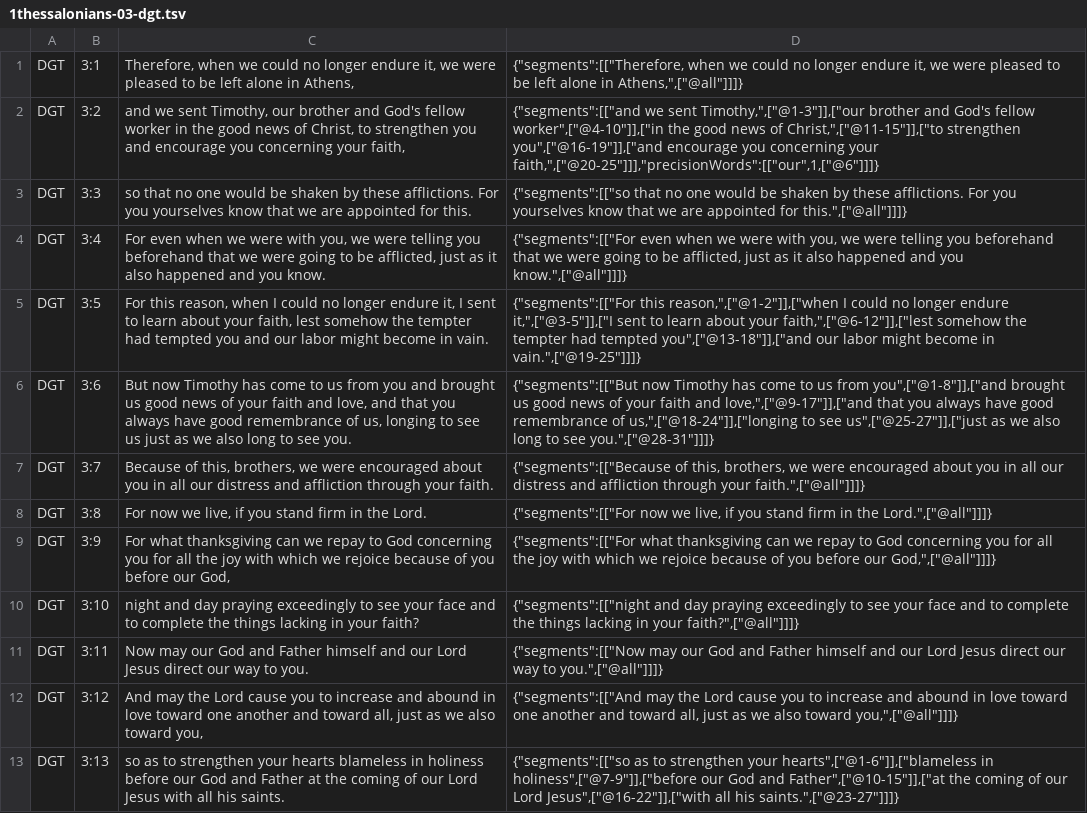
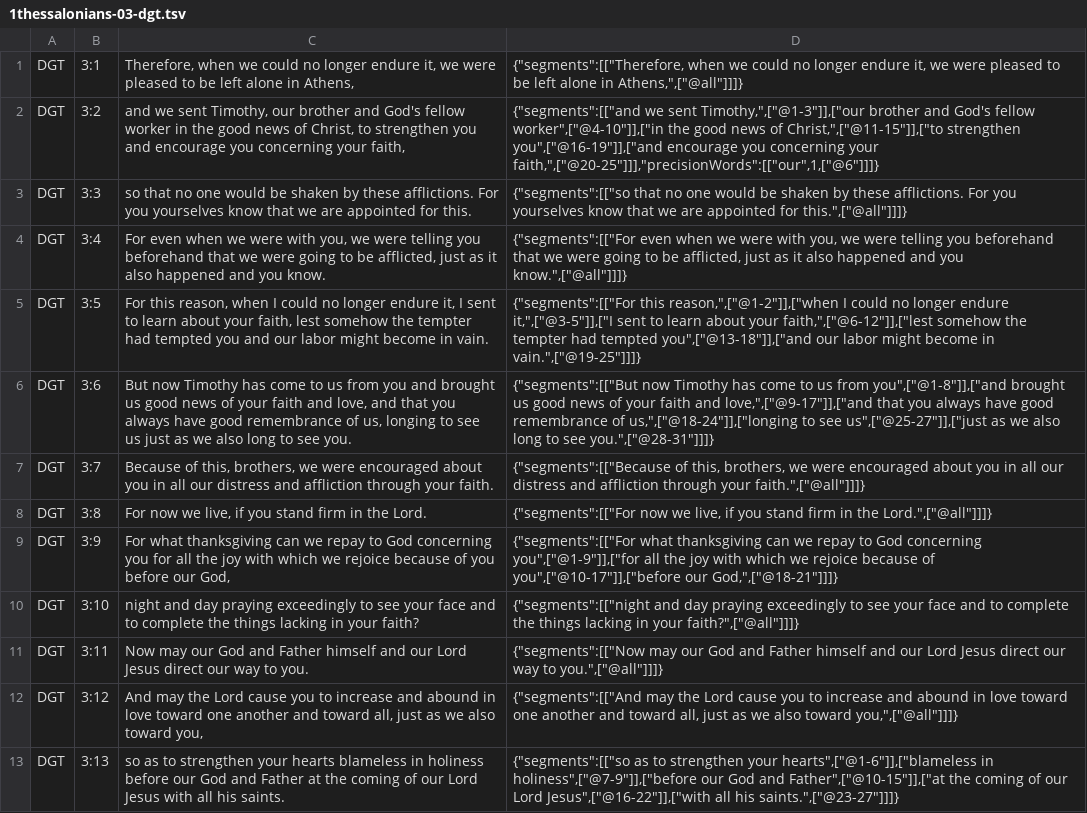
Before and after one commit to darethehair/DGTBible, a TSV file: data/authoring/1thessalonians-03-dgt.tsv, drawn as a sheet.

Commit message:
Narrow 1 Thessalonians 3 major hover span

```diff
--- a/data/authoring/1thessalonians-03-dgt.tsv
+++ b/data/authoring/1thessalonians-03-dgt.tsv
@@ -8,3 +8,3 @@ DGT	3:7	Because of this, brothers, we were encouraged about you in all our distr
 DGT	3:8	For now we live, if you stand firm in the Lord.	{"segments":[["For now we live, if you stand firm in the Lord.",["@all"]]]}
-DGT	3:9	For what thanksgiving can we repay to God concerning you for all the joy with which we rejoice because of you before our God,	{"segments":[["For what thanksgiving can we repay to God concerning you for all the joy with which we rejoice because of you before our God,",["@all"]]]}
+DGT	3:9	For what thanksgiving can we repay to God concerning you for all the joy with which we rejoice because of you before our God,	{"segments":[["For what thanksgiving can we repay to God concerning you",["@1-9"]],["for all the joy with which we rejoice because of you",["@10-17"]],["before our God,",["@18-21"]]]}
 DGT	3:10	night and day praying exceedingly to see your face and to complete the things lacking in your faith?	{"segments":[["night and day praying exceedingly to see your face and to complete the things lacking in your faith?",["@all"]]]}
```
Also changed, not shown: 1 other file.
